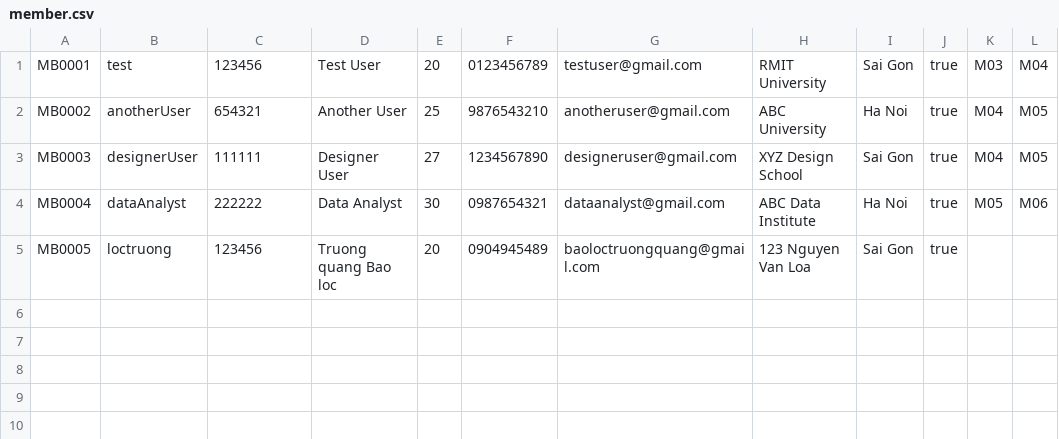
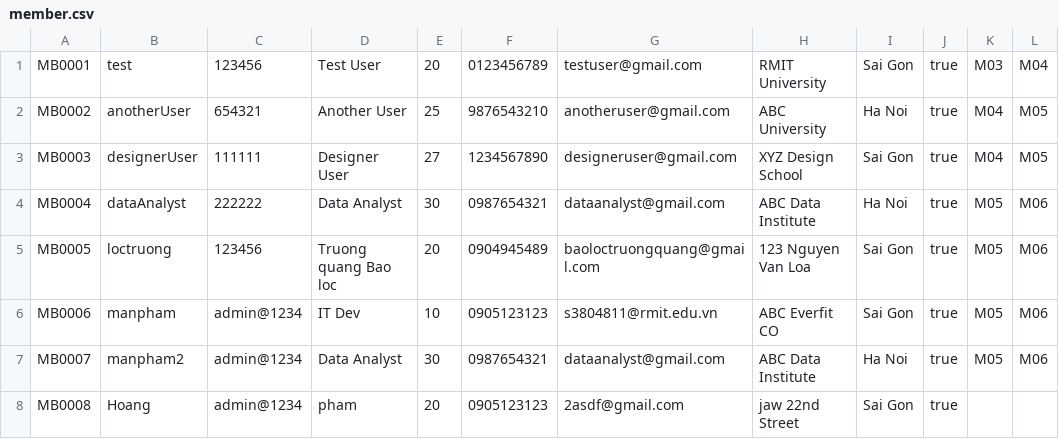
Before and after one commit to tom474/time_bank_system, a CSV file: data/member.csv, drawn as a sheet.

```diff
--- a/data/member.csv
+++ b/data/member.csv
@@ -4,2 +4,5 @@ MB0003,designerUser,111111,Designer User,27,1234567890,designeruser@gmail.com,XY
 MB0004,dataAnalyst,222222,Data Analyst,30,0987654321,dataanalyst@gmail.com,ABC Data Institute,Ha Noi,true,M05,M06
-MB0005,loctruong,123456,Truong quang Bao loc,20,0904945489,baoloctruongquang@gmail.com,123 Nguyen Van Loa,Sai Gon,true
+MB0005,loctruong,123456,Truong quang Bao loc,20,0904945489,baoloctruongquang@gmail.com,123 Nguyen Van Loa,Sai Gon,true,M05,M06
+MB0006,manpham,admin@1234,IT Dev,10,0905123123,s3804811@rmit.edu.vn,ABC Everfit CO,Sai Gon,true,M05,M06
+MB0007,manpham2,admin@1234,Data Analyst,30,0987654321,dataanalyst@gmail.com,ABC Data Institute,Ha Noi,true,M05,M06
+MB0008,Hoang,admin@1234,pham,20,0905123123,2asdf@gmail.com,jaw 22nd Street,Sai Gon,true
```
Also changed, not shown: 8 other files.
